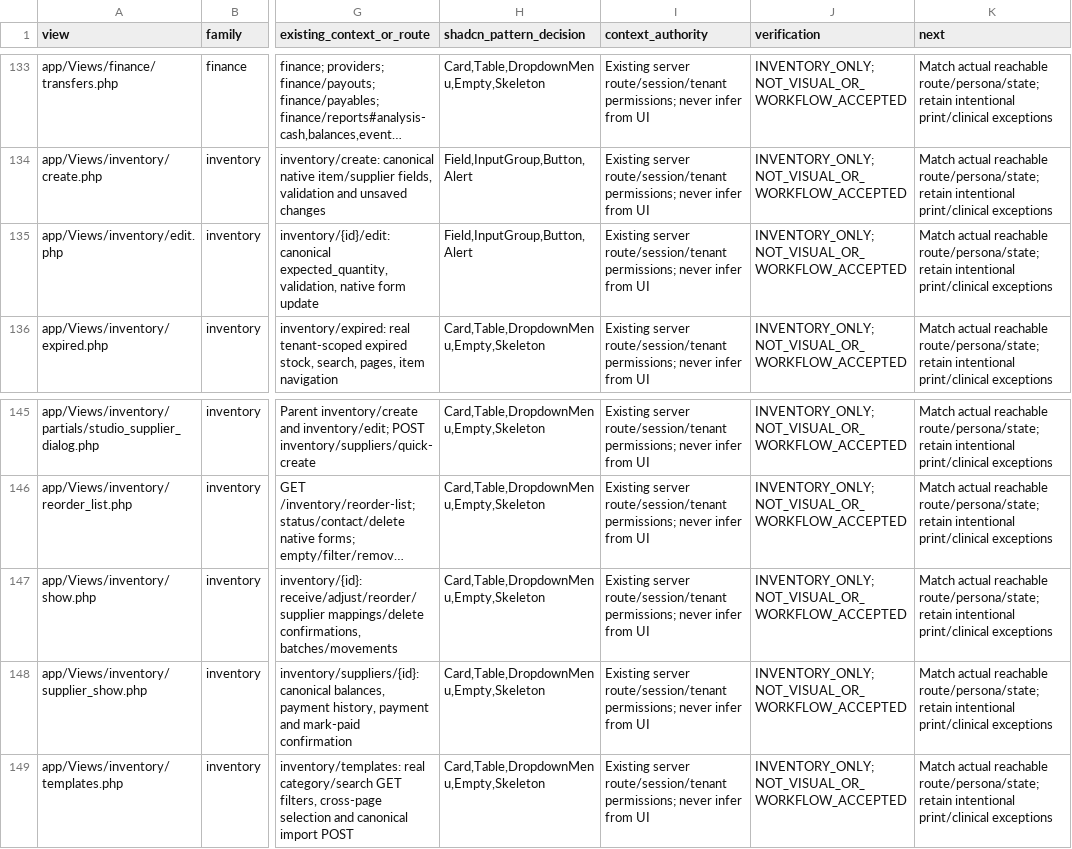
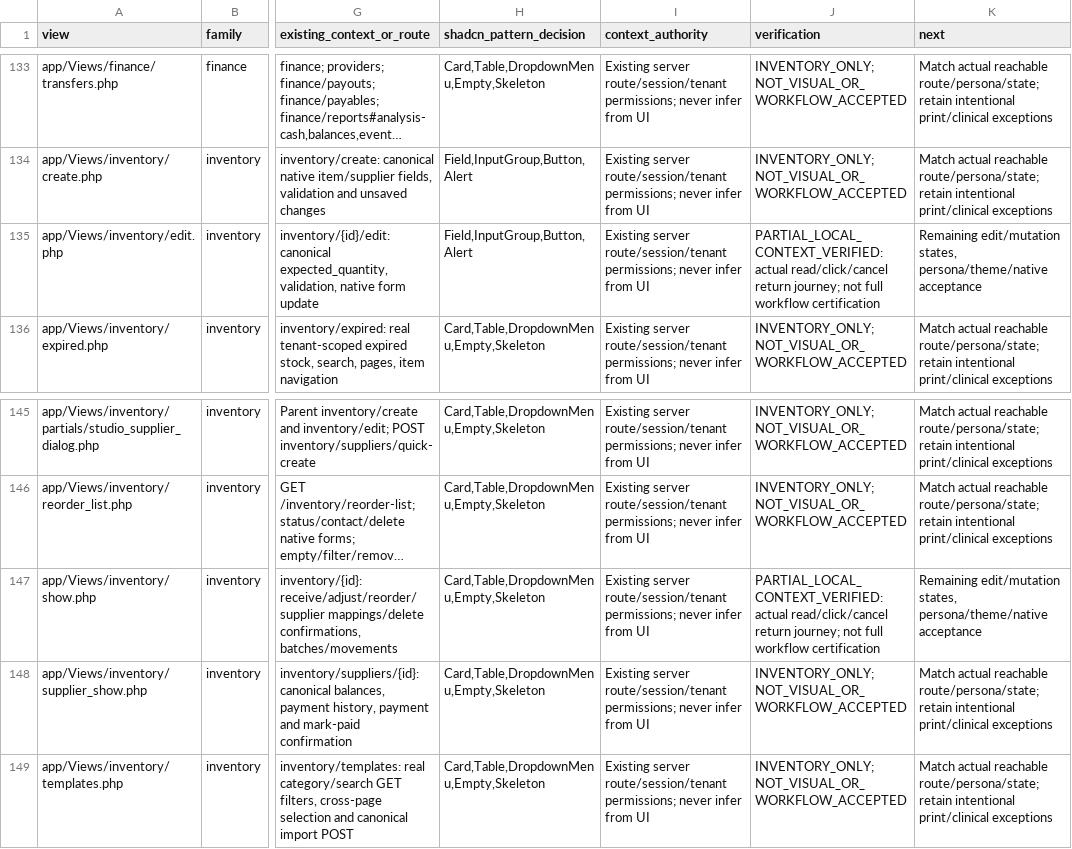
Before and after one commit to Bassamalsaqqa/dental-saas, a CSV file: docs/UI_SHADCN_SCREEN_MATRIX.csv, drawn as a sheet; only a part is shown, gaps mark what is left out; long unchanged cells end in …; the diff covers the shown part only; the diff names each change by its address in the sheet, - before the commit and + after, or states it on an @@ line.

Commit message:
Record review corrections with lost-response SQL and connected journey evidence

```diff
--- a/docs/UI_SHADCN_SCREEN_MATRIX.csv
+++ b/docs/UI_SHADCN_SCREEN_MATRIX.csv
-J135 (verification): INVENTORY_ONLY; NOT_VISUAL_OR_WORKFLOW_ACCEPTED
+J135 (verification): PARTIAL_LOCAL_CONTEXT_VERIFIED: actual read/click/cancel return journey; not full workflow certification
-K135 (next): Match actual reachable route/persona/state; retain intentional print/clinical exceptions
+K135 (next): Remaining edit/mutation states, persona/theme/native acceptance
-J147 (verification): INVENTORY_ONLY; NOT_VISUAL_OR_WORKFLOW_ACCEPTED
+J147 (verification): PARTIAL_LOCAL_CONTEXT_VERIFIED: actual read/click/cancel return journey; not full workflow certification
-K147 (next): Match actual reachable route/persona/state; retain intentional print/clinical exceptions
+K147 (next): Remaining edit/mutation states, persona/theme/native acceptance
```
Also changed, not shown: 1 added row and 17 edited cells elsewhere in this file, 9 other files.
